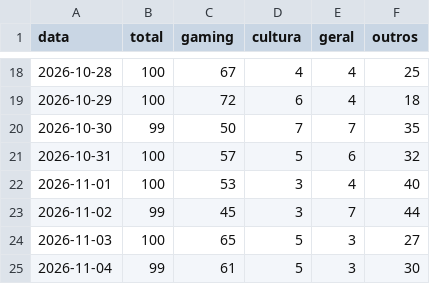
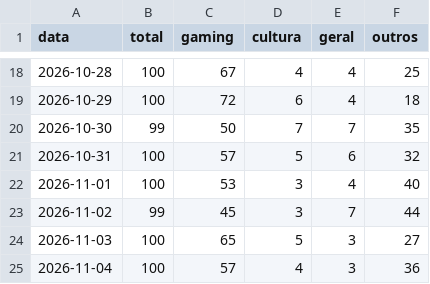
Before and after one commit to MiiguelSilvaa/gta6-hype, a CSV file: data/noticias/composicao.csv, drawn as a sheet; only a part is shown, gaps mark what is left out.

```diff
--- a/data/noticias/composicao.csv
+++ b/data/noticias/composicao.csv
@@ -24,2 +24,2 @@ data,total,gaming,cultura,geral,outros
 2026-11-03,100,65,5,3,27
-2026-11-04,99,61,5,3,30
+2026-11-04,100,57,4,3,36
```
Also changed, not shown: 2 other files.
